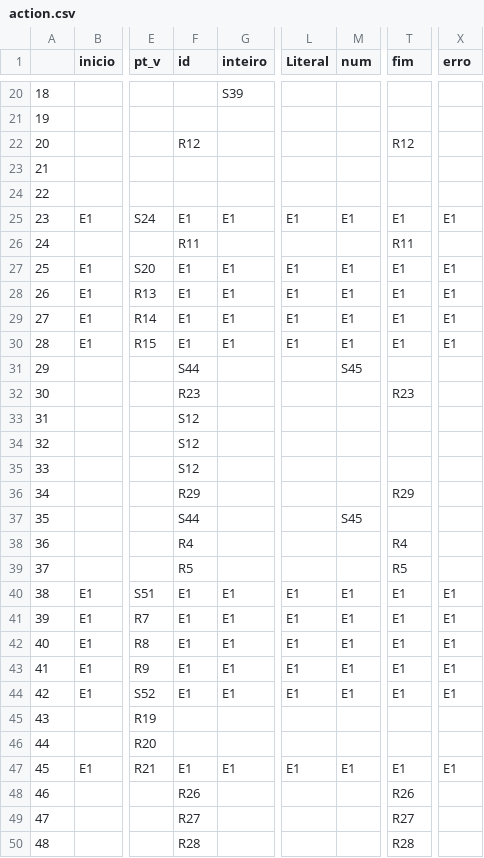
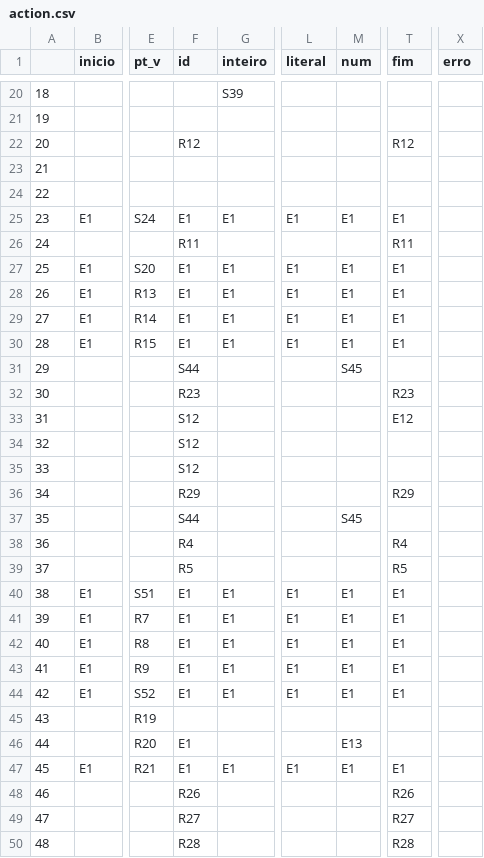
Before and after one commit to RafRunner/CompiladorMgol, a CSV file: res/analisadorSintatico/action.csv, drawn as a sheet; only a part is shown, gaps mark what is left out; the diff covers the shown part only; the diff names each change by its address in the sheet, - before the commit and + after, or states it on an @@ line.

Commit message:
Melhorando tratamento de erro para mais casos. Versão que vai ser apresentada =)

```diff
--- a/res/analisadorSintatico/action.csv
+++ b/res/analisadorSintatico/action.csv
-L1: Literal
+L1: literal
-X25 (erro): E1
+X25 (erro): (empty)
-X27:X30 (erro): E1
+X27:X30 (erro): (empty)
-T33 (fim): (empty)
+T33 (fim): E12
-X40:X44 (erro): E1
+X40:X44 (erro): (empty)
-F46 (id): (empty)
+F46 (id): E1
-M46 (num): (empty)
+M46 (num): E13
-X47 (erro): E1
+X47 (erro): (empty)
```
Also changed, not shown: 9 edited cells elsewhere in this file, 5 other files.
